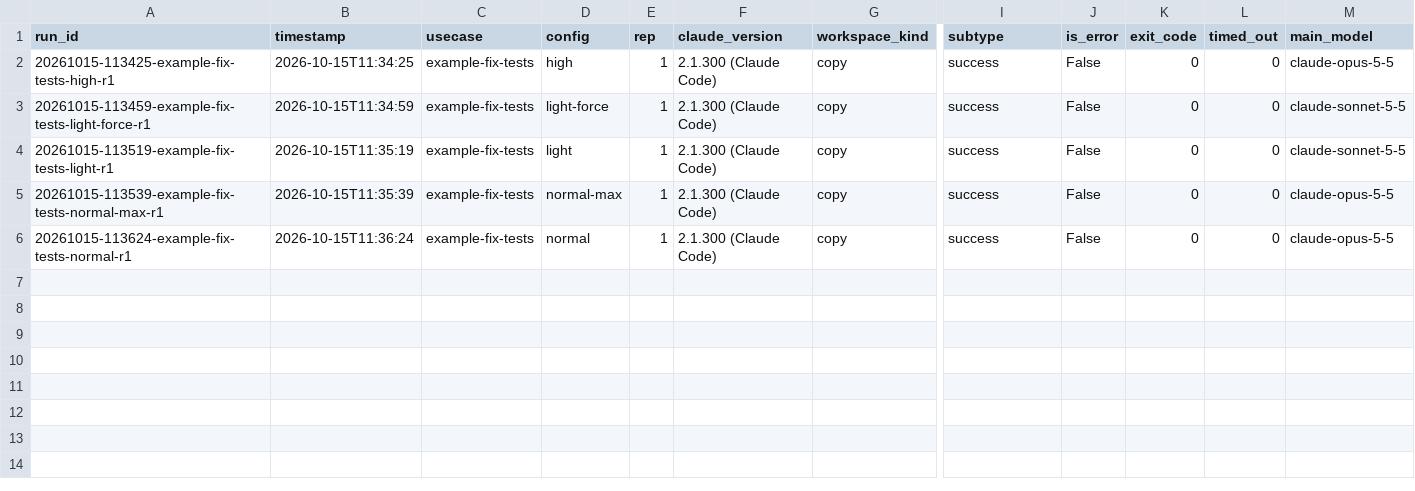
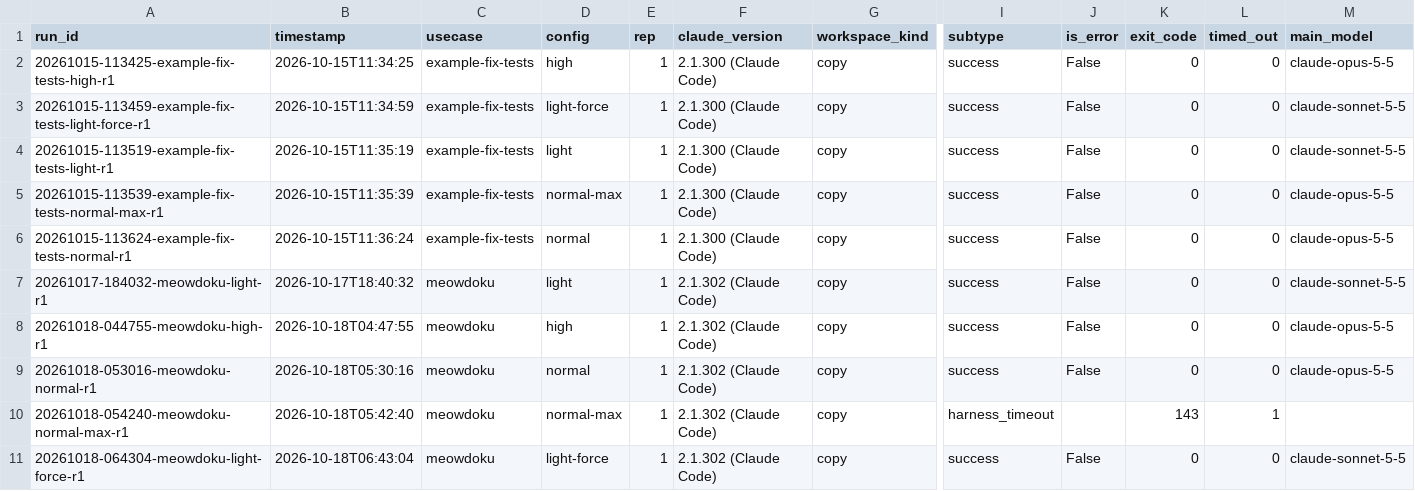
Before and after one commit to olegiv/claude-code-preset-bench, a CSV file: results/runs.csv, drawn as a sheet; only a part is shown, gaps mark what is left out; rows hold the shown columns only; the diff names each change by its address in the sheet, - before the commit and + after, or states it on an @@ line.

Commit message:
Calibrate the meowdoku caps
One run per preset, without the judge, replaced the provisional caps.
Every arm passed 20/20. high took 127 turns, $13.88 and 2527 s, and
normal-max ran into the 3600 s timeout, so its usage is unknown.

- Caps: 200 turns, $40, 7200 s; the normal-max values are estimates
- Prompt: name the htmx 4 guide, since "the migration guide" led to
  a 404 or to the htmx 2 guide
- runs.csv: the five calibration rows; summary.md regenerated
- PLAN.md: log entry (Sonnet never called its advisor, no subagents,
  browser use, judge diff cut-off, timeouts lose usage), budget and
  threats; README and CHANGELOG no longer call the caps provisional

```diff
--- a/results/runs.csv
+++ b/results/runs.csv
+row 7: 20261017-184032-meowdoku-light-r1 | 2026-10-17T18:40:32 | meowdoku | light | 1 | 2.1.302 (Claude Code) | copy | success | False | 0 | 0 | claude-sonnet-5-5
+row 8: 20261018-044755-meowdoku-high-r1 | 2026-10-18T04:47:55 | meowdoku | high | 1 | 2.1.302 (Claude Code) | copy | success | False | 0 | 0 | claude-opus-5-5
+row 9: 20261018-053016-meowdoku-normal-r1 | 2026-10-18T05:30:16 | meowdoku | normal | 1 | 2.1.302 (Claude Code) | copy | success | False | 0 | 0 | claude-opus-5-5
+row 10: 20261018-054240-meowdoku-normal-max-r1 | 2026-10-18T05:42:40 | meowdoku | normal-max | 1 | 2.1.302 (Claude Code) | copy | harness_timeout |  | 143 | 1
+row 11: 20261018-064304-meowdoku-light-force-r1 | 2026-10-18T06:43:04 | meowdoku | light-force | 1 | 2.1.302 (Claude Code) | copy | success | False | 0 | 0 | claude-sonnet-5-5
```
Also changed, not shown: 5 other files.
